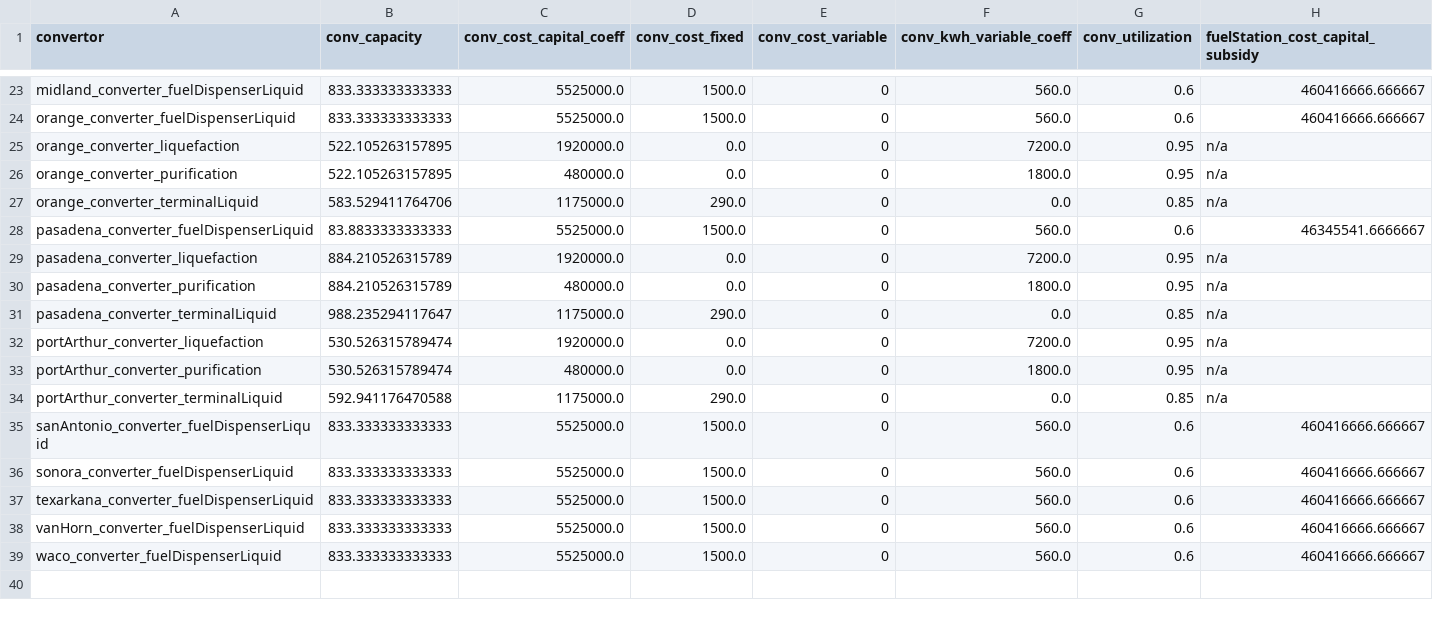
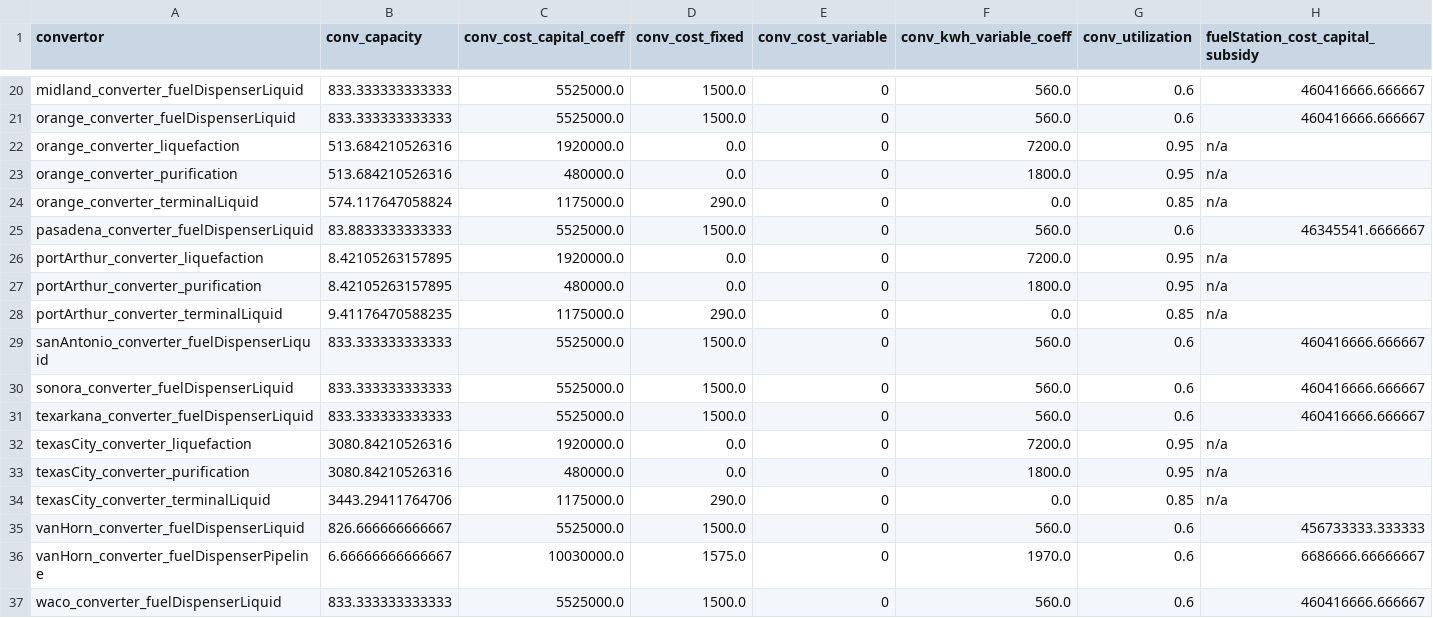
Before and after one commit to webber-energy-group/HOwDI, a CSV file: data/base/outputs/conversion.csv, drawn as a sheet; only a part is shown, gaps mark what is left out; the diff covers the shown part only.

```diff
--- a/data/base/outputs/conversion.csv
+++ b/data/base/outputs/conversion.csv
@@ -24,12 +21,9 @@ midland_converter_fuelDispenserLiquid,833.333333333333,5525000.0,1500.0,0,560.0,
 orange_converter_fuelDispenserLiquid,833.333333333333,5525000.0,1500.0,0,560.0,0.6,460416666.666667
-orange_converter_liquefaction,522.105263157895,1920000.0,0.0,0,7200.0,0.95,n/a
-orange_converter_purification,522.105263157895,480000.0,0.0,0,1800.0,0.95,n/a
-orange_converter_terminalLiquid,583.529411764706,1175000.0,290.0,0,0.0,0.85,n/a
+orange_converter_liquefaction,513.684210526316,1920000.0,0.0,0,7200.0,0.95,n/a
+orange_converter_purification,513.684210526316,480000.0,0.0,0,1800.0,0.95,n/a
+orange_converter_terminalLiquid,574.117647058824,1175000.0,290.0,0,0.0,0.85,n/a
 pasadena_converter_fuelDispenserLiquid,83.8833333333333,5525000.0,1500.0,0,560.0,0.6,46345541.6666667
-pasadena_converter_liquefaction,884.210526315789,1920000.0,0.0,0,7200.0,0.95,n/a
-pasadena_converter_purification,884.210526315789,480000.0,0.0,0,1800.0,0.95,n/a
-pasadena_converter_terminalLiquid,988.235294117647,1175000.0,290.0,0,0.0,0.85,n/a
-portArthur_converter_liquefaction,530.526315789474,1920000.0,0.0,0,7200.0,0.95,n/a
-portArthur_converter_purification,530.526315789474,480000.0,0.0,0,1800.0,0.95,n/a
-portArthur_converter_terminalLiquid,592.941176470588,1175000.0,290.0,0,0.0,0.85,n/a
+portArthur_converter_liquefaction,8.42105263157895,1920000.0,0.0,0,7200.0,0.95,n/a
+portArthur_converter_purification,8.42105263157895,480000.0,0.0,0,1800.0,0.95,n/a
+portArthur_converter_terminalLiquid,9.41176470588235,1175000.0,290.0,0,0.0,0.85,n/a
 sanAntonio_converter_fuelDispenserLiquid,833.333333333333,5525000.0,1500.0,0,560.0,0.6,460416666.666667
@@ -37,3 +31,7 @@ sonora_converter_fuelDispenserLiquid,833.333333333333,5525000.0,1500.0,0,560.0,0
 texarkana_converter_fuelDispenserLiquid,833.333333333333,5525000.0,1500.0,0,560.0,0.6,460416666.666667
-vanHorn_converter_fuelDispenserLiquid,833.333333333333,5525000.0,1500.0,0,560.0,0.6,460416666.666667
+texasCity_converter_liquefaction,3080.84210526316,1920000.0,0.0,0,7200.0,0.95,n/a
+texasCity_converter_purification,3080.84210526316,480000.0,0.0,0,1800.0,0.95,n/a
+texasCity_converter_terminalLiquid,3443.29411764706,1175000.0,290.0,0,0.0,0.85,n/a
+vanHorn_converter_fuelDispenserLiquid,826.666666666667,5525000.0,1500.0,0,560.0,0.6,456733333.333333
+vanHorn_converter_fuelDispenserPipeline,6.66666666666667,10030000.0,1575.0,0,1970.0,0.6,6686666.66666667
 waco_converter_fuelDispenserLiquid,833.333333333333,5525000.0,1500.0,0,560.0,0.6,460416666.666667
```
Also changed, not shown: 1 added row, 4 removed rows and 10 edited cells elsewhere in this file, data/base/outputs/distribution.csv, data/base/outputs/production.csv, 10 other files.
